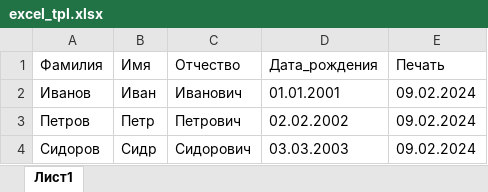
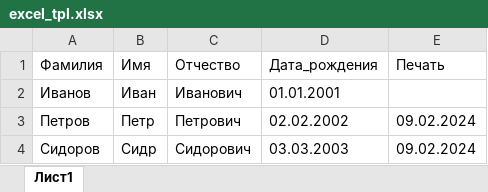
Before and after one commit to Artmalinkov/PrintDOC_v2, an Excel workbook: attachments/excel_tpl.xlsx, sheet Лист1, drawn as a sheet; values as stored, in another font and other column widths than the file's, no borders; table styles not drawn; the diff names each change by its address in the sheet, - before the commit and + after, or states it on an @@ line.

```diff
--- a/attachments/excel_tpl.xlsx (sheet Лист1)
+++ b/attachments/excel_tpl.xlsx (sheet Лист1)
-E2 (Печать): 09.02.2024
+E2 (Печать): (empty)
```
Also changed, not shown: 10 other files.
